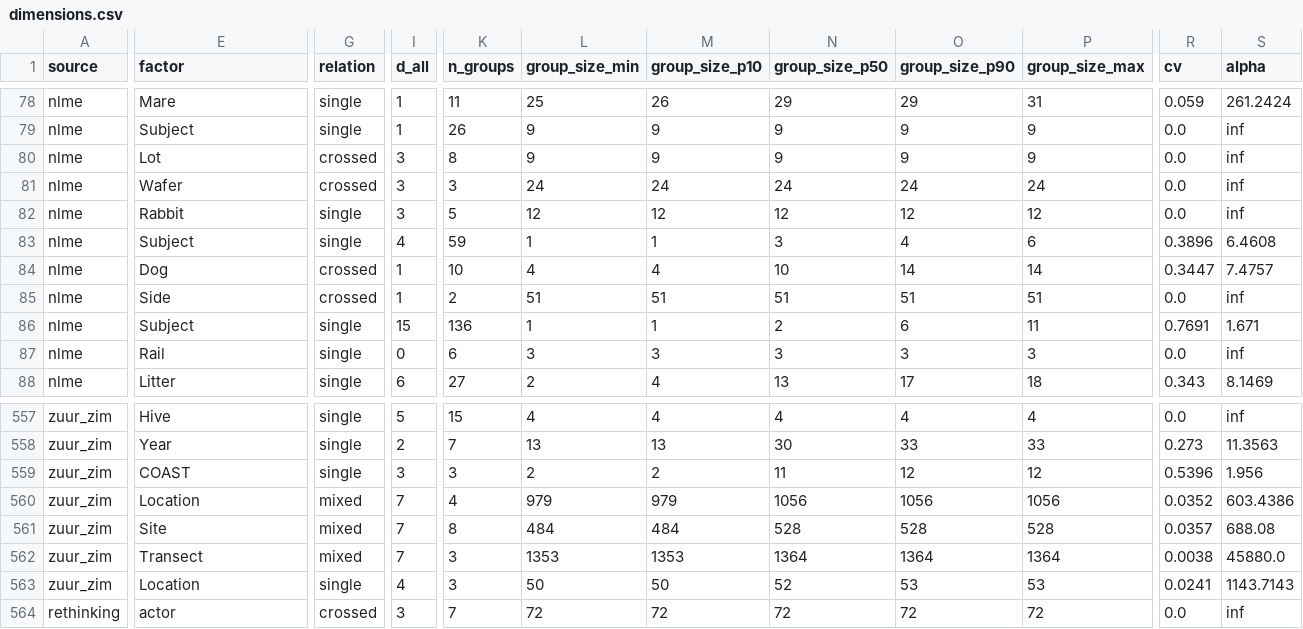
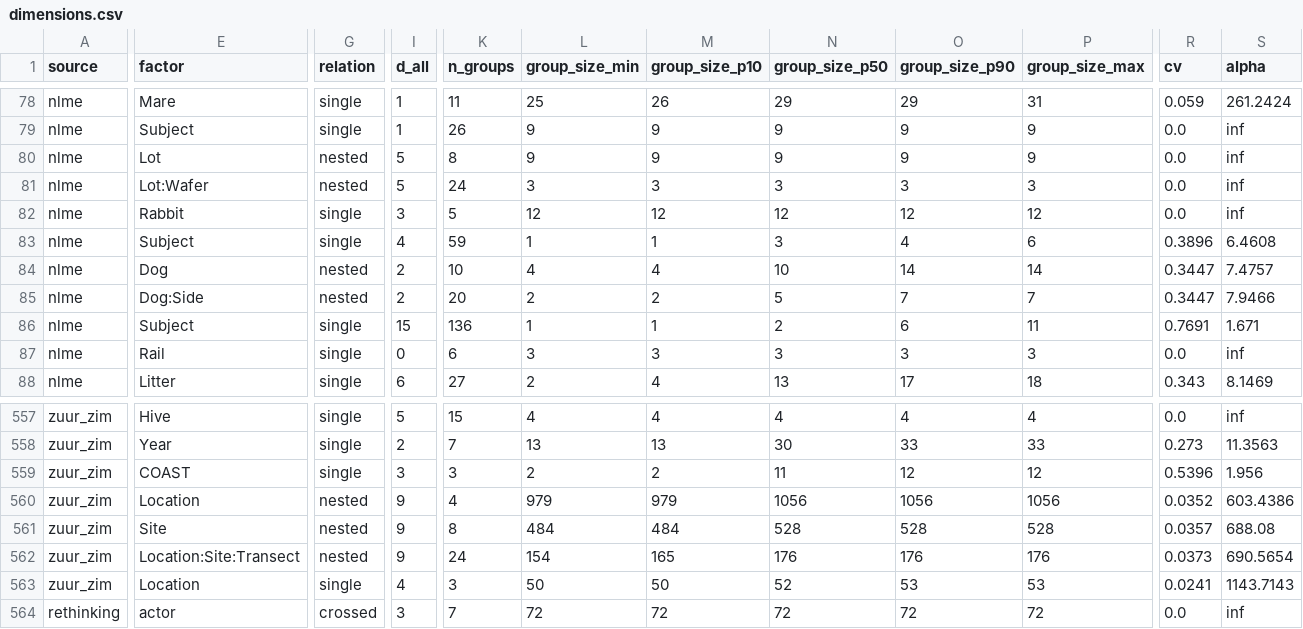
Before and after one commit to adkipnis/mixedbench, a CSV file: registry/dimensions.csv, drawn as a sheet; only a part is shown, gaps mark what is left out; the diff covers the shown part only; the diff names each change by its address in the sheet, - before the commit and + after, or states it on an @@ line.

Commit message:
Registry: eight nested factors named as their composites through the audit's shard (#45)
lme4 Pastes, nlme Oxide, Pixel and Wafer, SASmixed Animal and Genetics, stata_veneer and
zuur_zim SeaGrassV3 named a nested factor by a last part whose codes repeat across its parent,
pooling unrelated groups; each now names the formula's composite. Their dimensions turn from
crossed or mixed to nested, the parts join columns.csv as unused columns, and the quantiles
move in value only: axes and tiers unchanged.

```diff
--- a/registry/dimensions.csv
+++ b/registry/dimensions.csv
-G80:G81 (relation): crossed
+G80:G81 (relation): nested
-I80:I81 (d_all): 3
+I80:I81 (d_all): 5
-E81 (factor): Wafer
+E81 (factor): Lot:Wafer
-K81 (n_groups): 3
+K81 (n_groups): 24
-L81 (group_size_min): 24
+L81 (group_size_min): 3
-M81 (group_size_p10): 24
+M81 (group_size_p10): 3
-N81 (group_size_p50): 24
+N81 (group_size_p50): 3
-O81 (group_size_p90): 24
+O81 (group_size_p90): 3
-P81 (group_size_max): 24
+P81 (group_size_max): 3
-G84:G85 (relation): crossed
+G84:G85 (relation): nested
-I84:I85 (d_all): 1
+I84:I85 (d_all): 2
-E85 (factor): Side
+E85 (factor): Dog:Side
-K85 (n_groups): 2
+K85 (n_groups): 20
-L85 (group_size_min): 51
+L85 (group_size_min): 2
-M85 (group_size_p10): 51
+M85 (group_size_p10): 2
-N85 (group_size_p50): 51
+N85 (group_size_p50): 5
-O85 (group_size_p90): 51
+O85 (group_size_p90): 7
-P85 (group_size_max): 51
+P85 (group_size_max): 7
-R85 (cv): 0.0
+R85 (cv): 0.3447
-S85 (alpha): inf
+S85 (alpha): 7.9466
-G560:G562 (relation): mixed
+G560:G562 (relation): nested
-I560:I562 (d_all): 7
+I560:I562 (d_all): 9
-E562 (factor): Transect
+E562 (factor): Location:Site:Transect
-K562 (n_groups): 3
+K562 (n_groups): 24
-L562 (group_size_min): 1353
+L562 (group_size_min): 154
-M562 (group_size_p10): 1353
+M562 (group_size_p10): 165
-N562 (group_size_p50): 1364
+N562 (group_size_p50): 176
-O562 (group_size_p90): 1364
+O562 (group_size_p90): 176
-P562 (group_size_max): 1364
+P562 (group_size_max): 176
-R562 (cv): 0.0038
+R562 (cv): 0.0373
-S562 (alpha): 45880.0
+S562 (alpha): 690.5654
```
Also changed, not shown: 57 edited cells elsewhere in this file, registry/columns.csv, registry/registry.csv, 3 other files.
